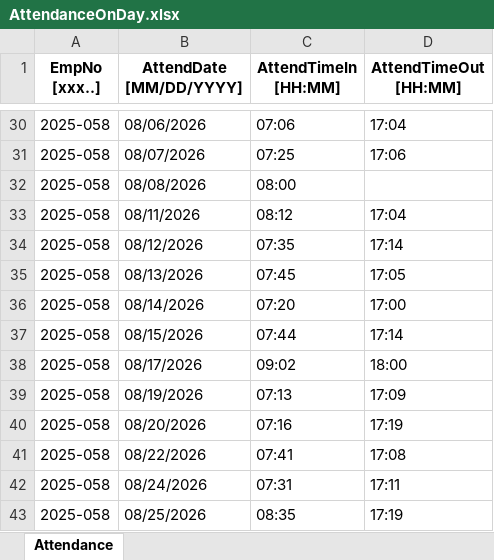
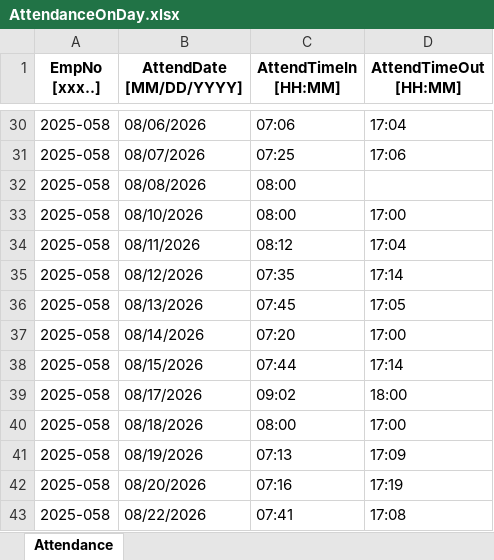
Before and after one commit to IWasHereB4U/NoteusV2, an Excel workbook: sample_output_from_your_template/AttendanceOnDay.xlsx, sheet Attendance, drawn as a sheet; only a part is shown, gaps mark what is left out; the shorter side is filled out with more unchanged rows; values as stored, in another font and other column widths than the file's, no borders; the diff names each change by its address in the sheet, - before the commit and + after, or states it on an @@ line.

Commit message:
attendance viewer

```diff
--- a/sample_output_from_your_template/AttendanceOnDay.xlsx (sheet Attendance)
+++ b/sample_output_from_your_template/AttendanceOnDay.xlsx (sheet Attendance)
+row 33: 2025-058 | 08/10/2026 | 08:00 | 17:00
+row 40: 2025-058 | 08/18/2026 | 08:00 | 17:00
```
Also changed, not shown: sample_output_from_your_template/AttendancePerDay.xlsx, sample_output_from_your_template/ShiftScheduleTemplate.xlsx, 9 other files.
